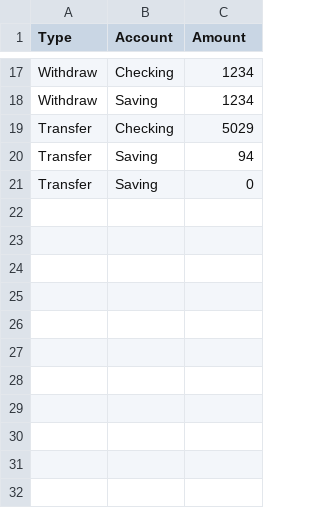
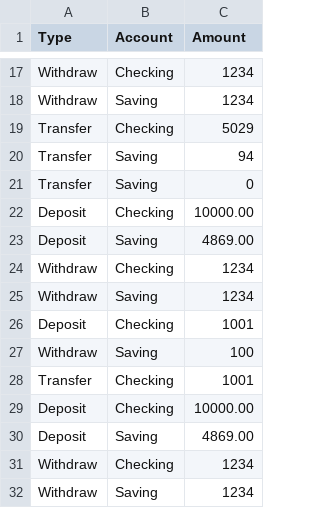
Before and after one commit to Breadkenty/02-03-FirstBankOfSuncoast, a CSV file: Transactions.csv, drawn as a sheet; only a part is shown, gaps mark what is left out.

```diff
--- a/Transactions.csv
+++ b/Transactions.csv
@@ -21 +21,12 @@ Transfer,Saving,94
 Transfer,Saving,0
+Deposit,Checking,10000.00
+Deposit,Saving,4869.00
+Withdraw,Checking,1234
+Withdraw,Saving,1234
+Deposit,Checking,1001
+Withdraw,Saving,100
+Transfer,Checking,1001
+Deposit,Checking,10000.00
+Deposit,Saving,4869.00
+Withdraw,Checking,1234
+Withdraw,Saving,1234
```
Also changed, not shown: 2 other files.
